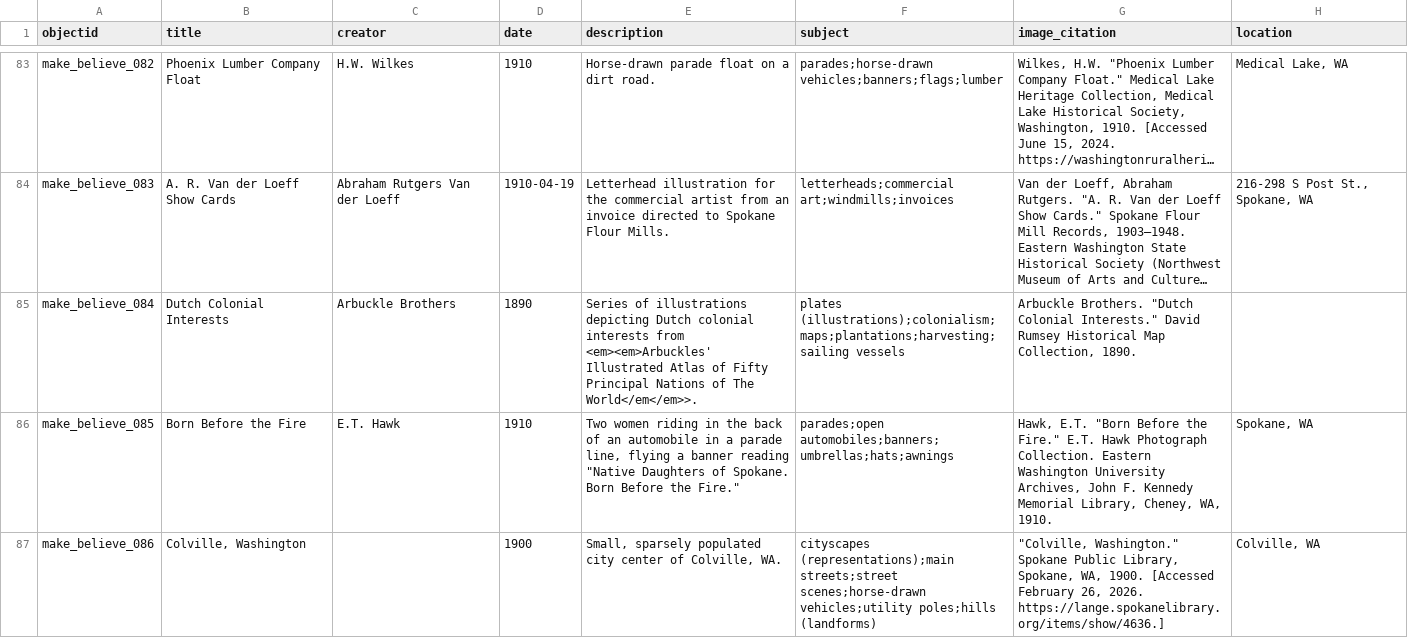
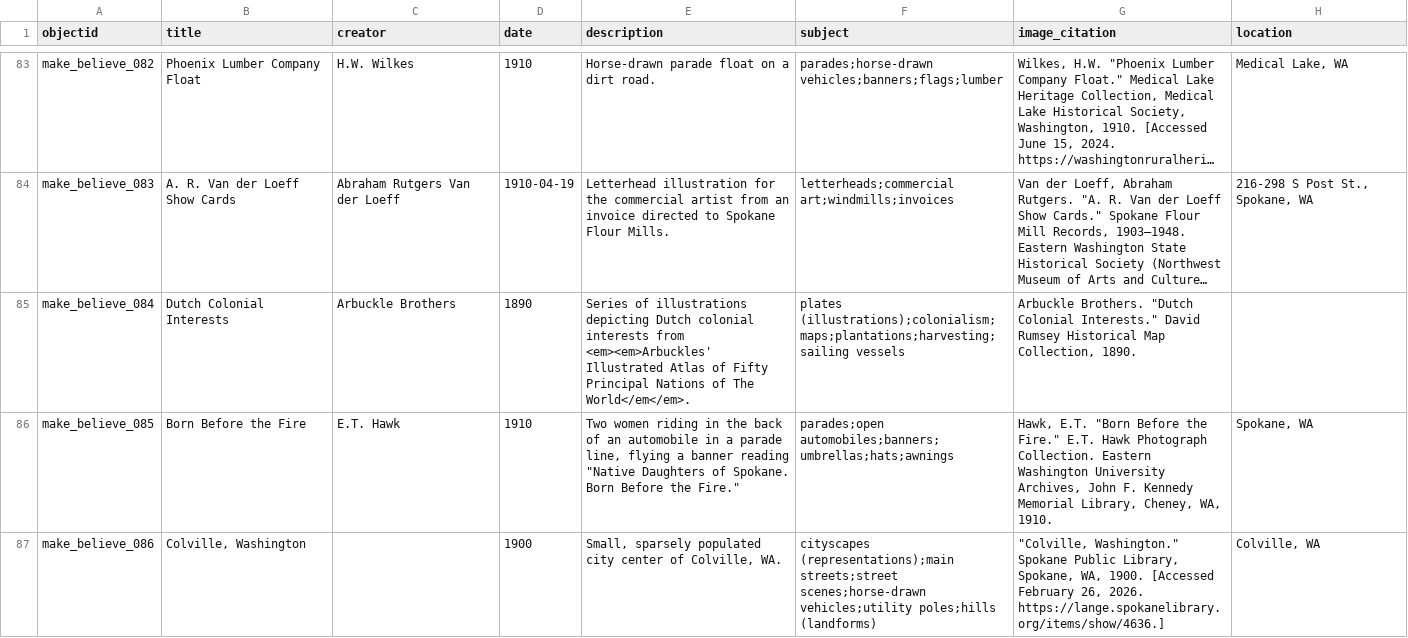
Before and after one commit to Scholarly-Projects/make_believe, a CSV file: _data/make_believe.csv, drawn as a sheet; only a part is shown, gaps mark what is left out; long unchanged cells end in …; the diff names each change by its address in the sheet, - before the commit and + after, or states it on an @@ line.

Commit message:
formatting typo

```diff
--- a/_data/make_believe.csv
+++ b/_data/make_believe.csv
-E85 (description): …of The World</em</em>>.
+E85 (description): …of The World</em</em>.
```
